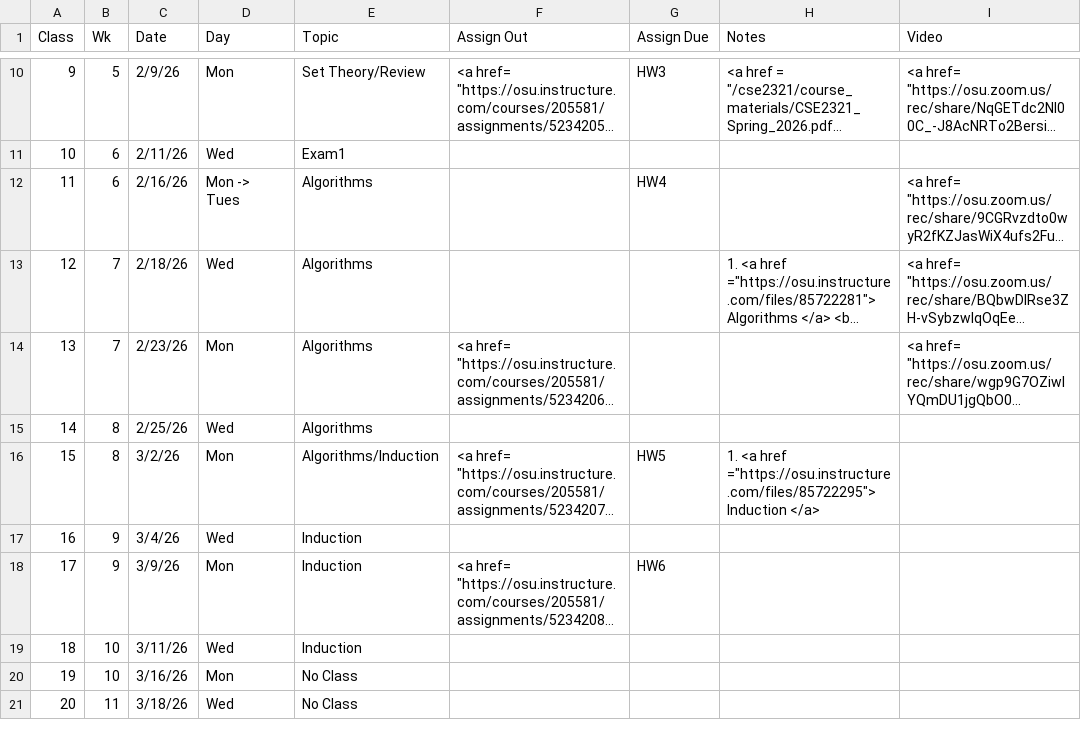
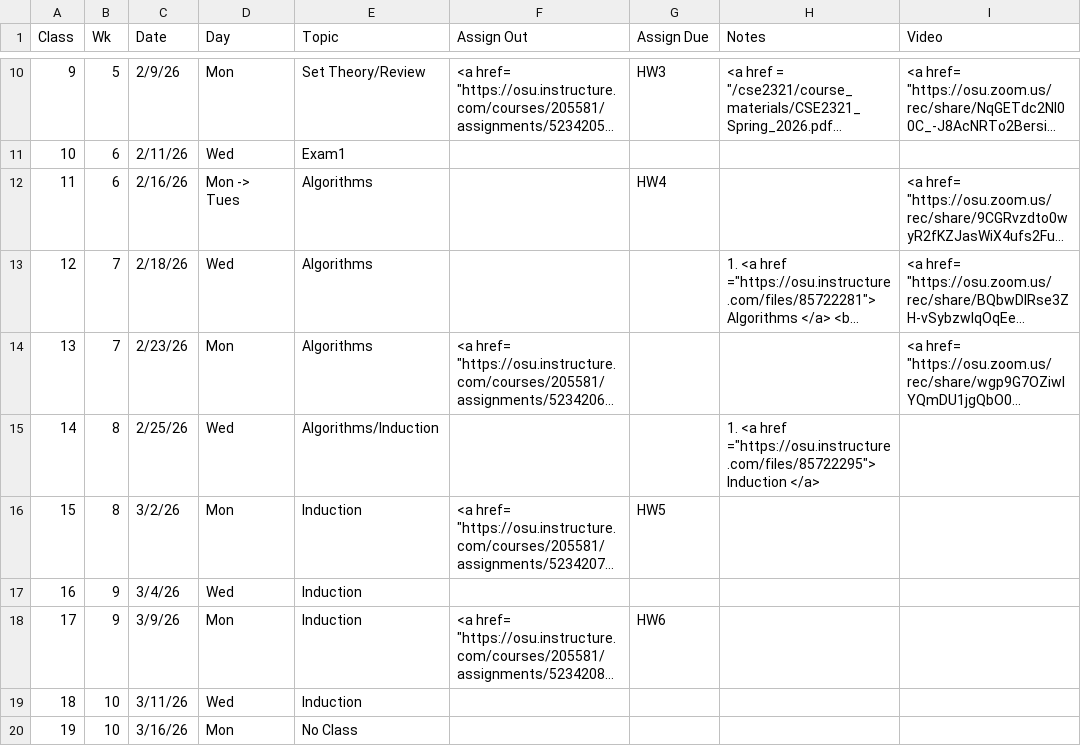
Before and after one commit to gryslik/cse2321, a CSV file: _data/Syllabus.csv, drawn as a sheet; only a part is shown, gaps mark what is left out; the shorter side is filled out with more unchanged rows; long unchanged cells end in …; the diff names each change by its address in the sheet, - before the commit and + after, or states it on an @@ line.

Commit message:
Slight syllabus change

```diff
--- a/_data/Syllabus.csv
+++ b/_data/Syllabus.csv
-E15 (Topic): Algorithms
+E15 (Topic): Algorithms/Induction
-H15 (Notes): (empty)
+H15 (Notes): 1. <a href ="https://osu.instructure.com/files/85722295"> Induction </a>
-E16 (Topic): Algorithms/Induction
+E16 (Topic): Induction
-H16 (Notes): 1. <a href ="https://osu.instructure.com/files/85722295"> Induction </a>
+H16 (Notes): (empty)
```
